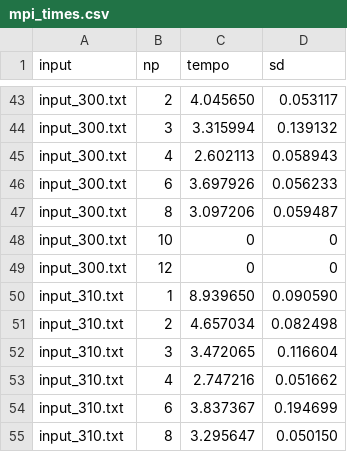
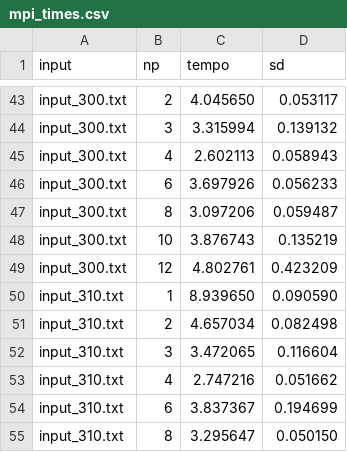
Before and after one commit to jmeyerr12/omp, a CSV file: mpi_times.csv, drawn as a sheet; only a part is shown, gaps mark what is left out.

Commit message:
some new results

```diff
--- a/mpi_times.csv
+++ b/mpi_times.csv
@@ -47,4 +47,4 @@ input_300.txt,6,3.697926,0.056233
 input_300.txt,8,3.097206,0.059487
-input_300.txt,10,0,0
-input_300.txt,12,0,0
+input_300.txt,10,3.876743,0.135219
+input_300.txt,12,4.802761,0.423209
 input_310.txt,1,8.939650,0.090590
```
